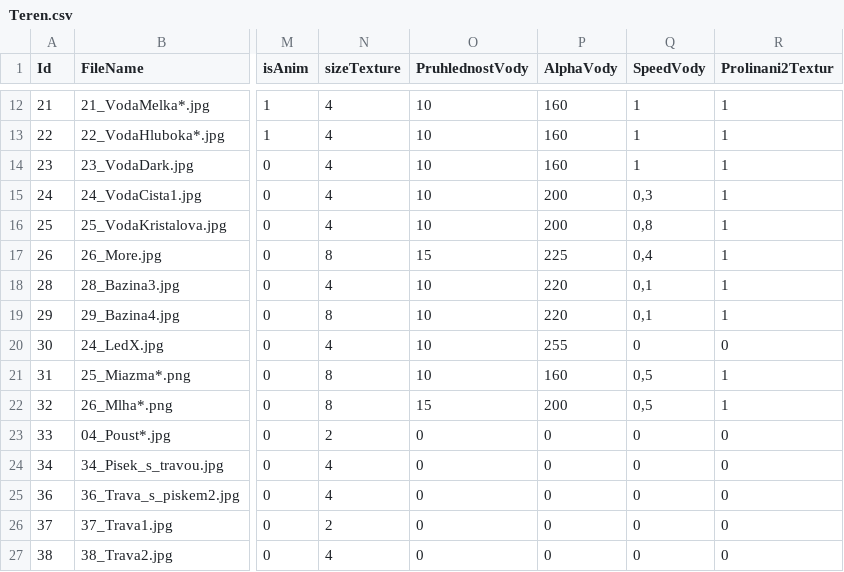
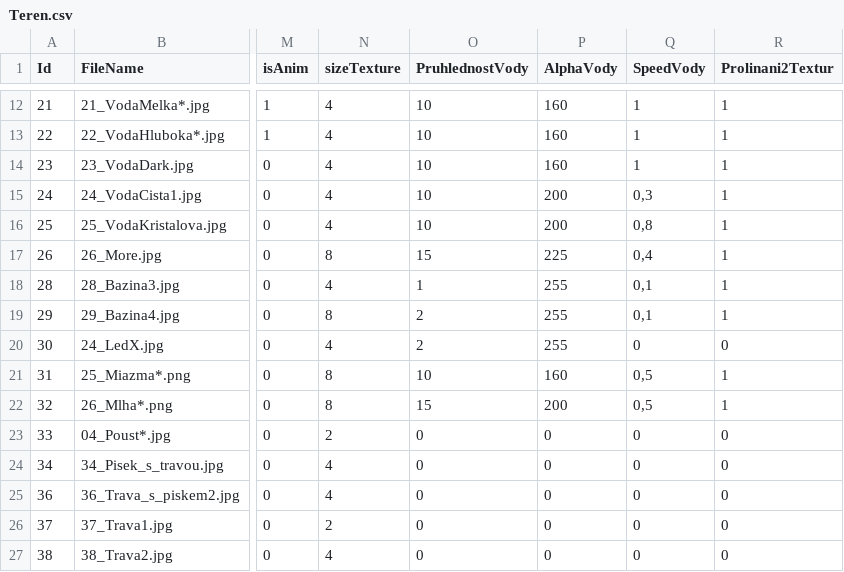
Before and after one commit to stoupa101/project-Orloj, a CSV file: project_orloj/db/Teren.csv, drawn as a sheet; only a part is shown, gaps mark what is left out; the diff names each change by its address in the sheet, - before the commit and + after, or states it on an @@ line.

```diff
--- a/project_orloj/db/Teren.csv
+++ b/project_orloj/db/Teren.csv
-O18 (PruhlednostVody): 10
+O18 (PruhlednostVody): 1
-P18:P19 (AlphaVody): 220
+P18:P19 (AlphaVody): 255
-O19:O20 (PruhlednostVody): 10
+O19:O20 (PruhlednostVody): 2
```
Also changed, not shown: 1 other file.
